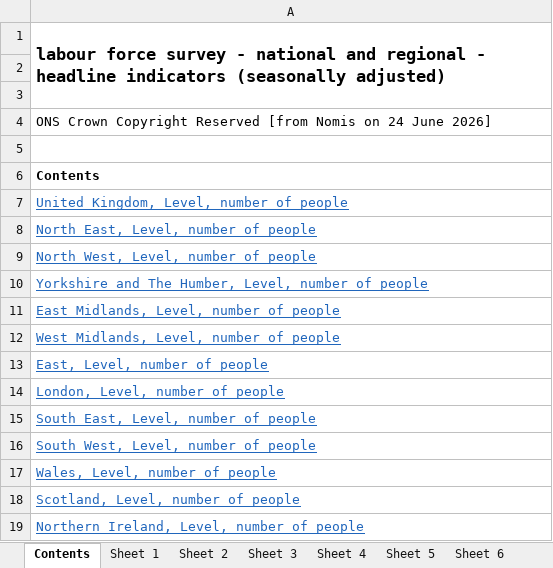
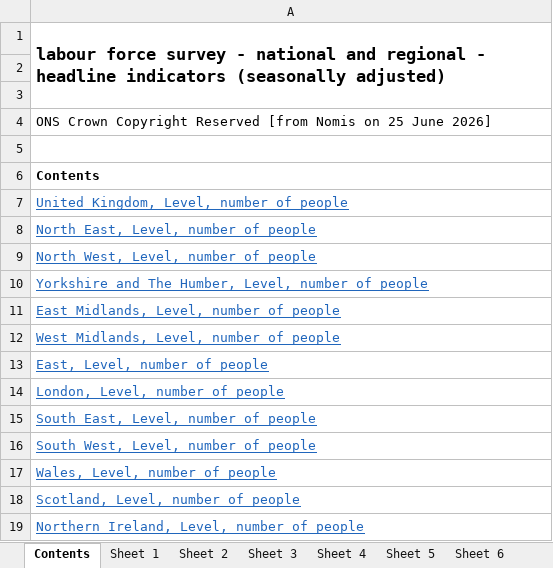
Before and after one commit to SGM-Econ/Regional-Labour-Market, an Excel workbook: data/nomis_latest.xlsx, sheet Contents, drawn as a sheet; values as stored, in another font and other column widths than the file's, no borders; the diff names each change by its address in the sheet, - before the commit and + after, or states it on an @@ line.

```diff
--- a/data/nomis_latest.xlsx (sheet Contents)
+++ b/data/nomis_latest.xlsx (sheet Contents)
-A4: …Nomis on 24 June 2026]
+A4: …Nomis on 25 June 2026]
```
Also changed, not shown: sheet Sheet 13, sheet Sheet 11, sheet Sheet 2, sheet Sheet 10, sheet Sheet 5, sheet Sheet 12, 7 more sheets.
